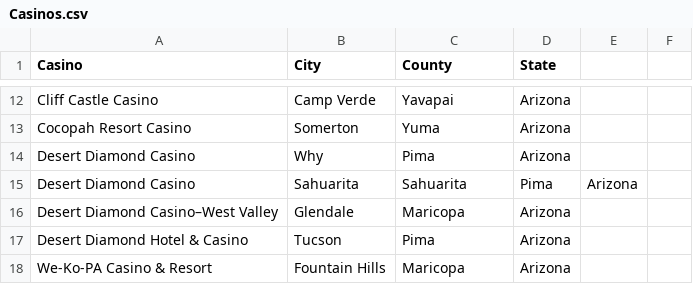
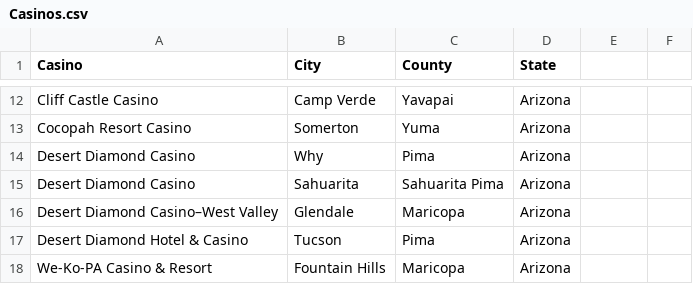
Before and after one commit to devicemxl/ReportAnomalyDetect, a CSV file: Data/Casinos.csv, drawn as a sheet; only a part is shown, gaps mark what is left out.

Commit message:
Update Casinos.csv

```diff
--- a/Data/Casinos.csv
+++ b/Data/Casinos.csv
@@ -14,3 +14,3 @@ Cocopah Resort Casino,	Somerton,	Yuma,	Arizona,
 Desert Diamond Casino,	Why,	Pima,	Arizona,
-Desert Diamond Casino, Sahuarita,	Sahuarita,	Pima,	Arizona,
+Desert Diamond Casino, Sahuarita,	Sahuarita	Pima,	Arizona,
 Desert Diamond Casino–West Valley,	Glendale,	Maricopa,	Arizona,
```
